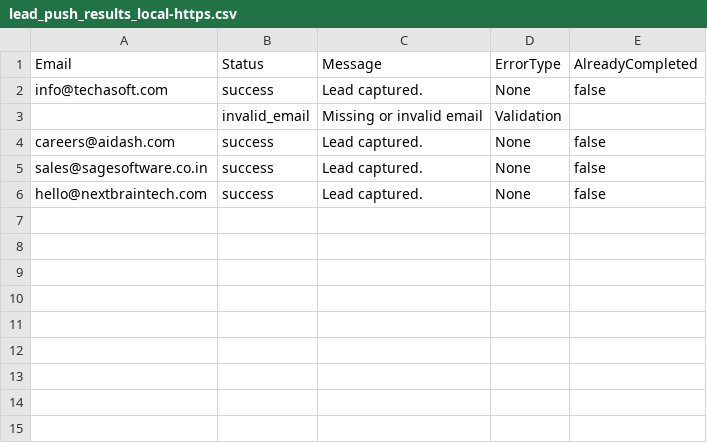
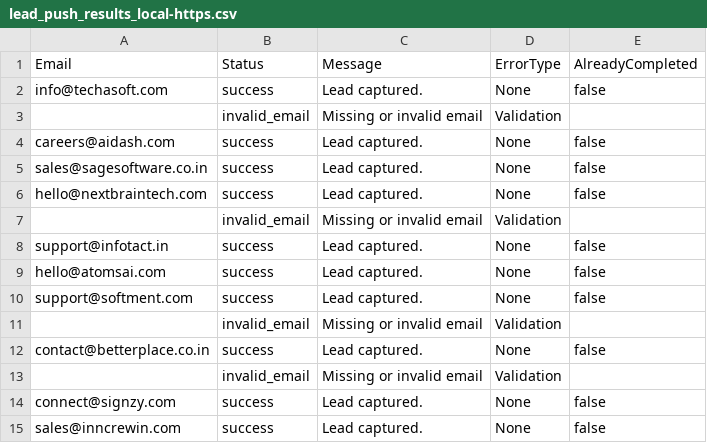
Before and after one commit to 2004shashwat17/scrapingclientalio, a CSV file: data/lead_push_results_local-https.csv, drawn as a sheet.

```diff
--- a/data/lead_push_results_local-https.csv
+++ b/data/lead_push_results_local-https.csv
@@ -6 +6,10 @@ sales@sagesoftware.co.in,success,Lead captured.,None,false
 hello@nextbraintech.com,success,Lead captured.,None,false
+,invalid_email,Missing or invalid email,Validation,
+support@infotact.in,success,Lead captured.,None,false
+hello@atomsai.com,success,Lead captured.,None,false
+support@softment.com,success,Lead captured.,None,false
+,invalid_email,Missing or invalid email,Validation,
+contact@betterplace.co.in,success,Lead captured.,None,false
+,invalid_email,Missing or invalid email,Validation,
+connect@signzy.com,success,Lead captured.,None,false
+sales@inncrewin.com,success,Lead captured.,None,false
```
Also changed, not shown: data/dropproof_leads.csv, 12 other files.
